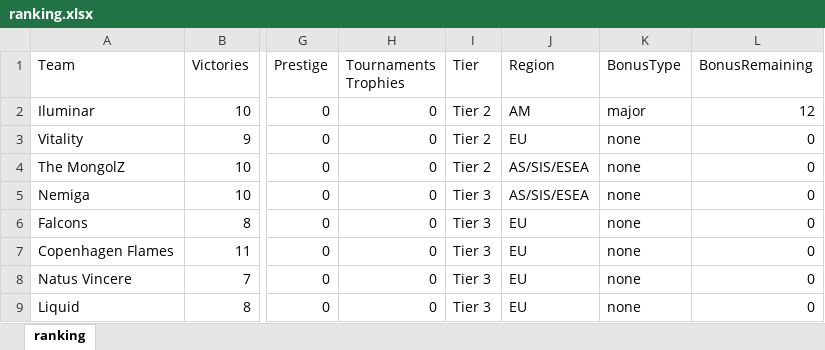
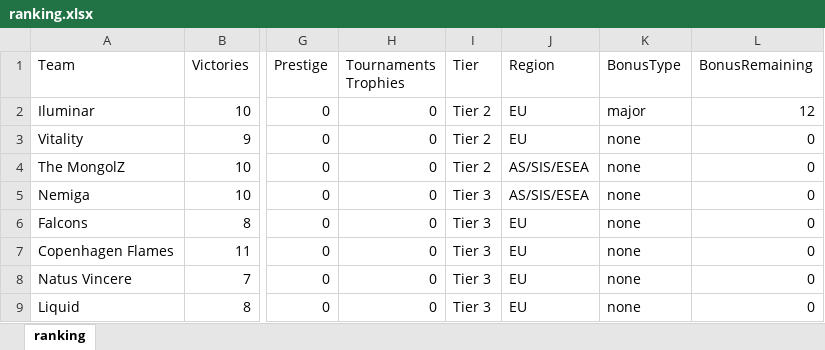
Before and after one commit to ckjhn/ck-tools, an Excel workbook: file/ranking.xlsx, sheet ranking, drawn as a sheet; only a part is shown, gaps mark what is left out; values as stored, in another font and other column widths than the file's, no borders; the diff names each change by its address in the sheet, - before the commit and + after, or states it on an @@ line.

Commit message:
iluminar fix region

```diff
--- a/file/ranking.xlsx (sheet ranking)
+++ b/file/ranking.xlsx (sheet ranking)
-J2 (Region): AM
+J2 (Region): EU
```
Also changed, not shown: file/old.xlsx.
